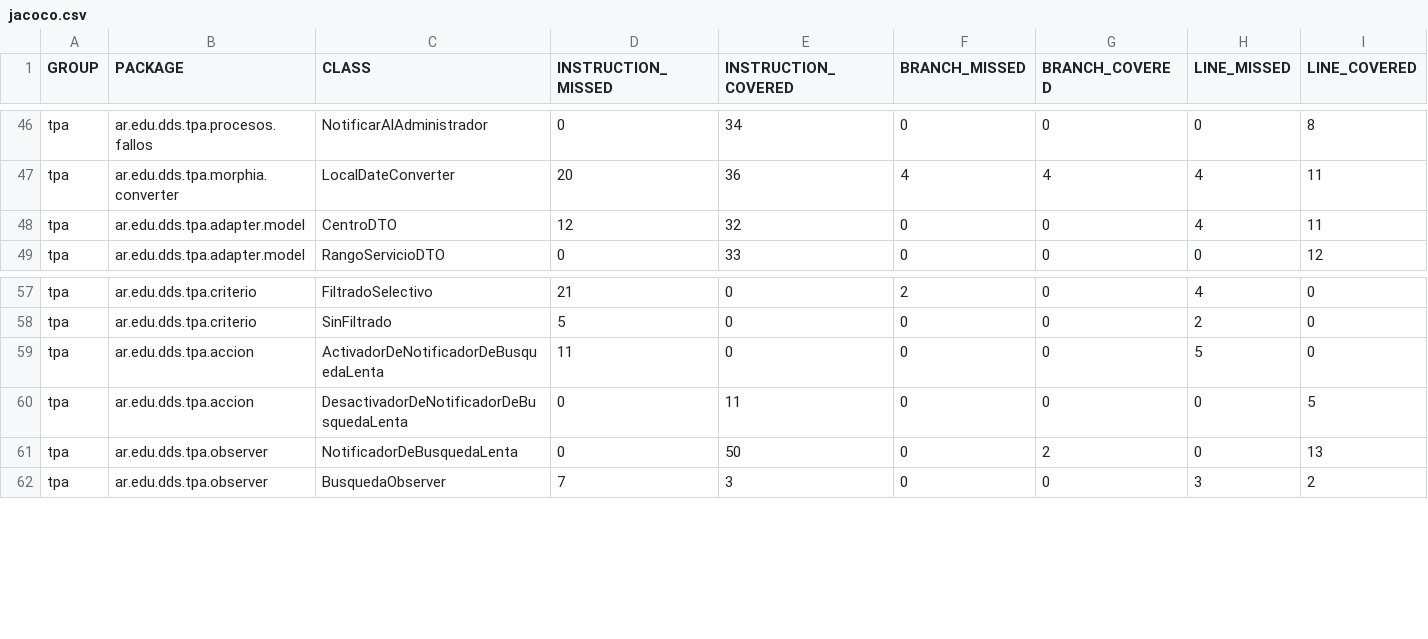
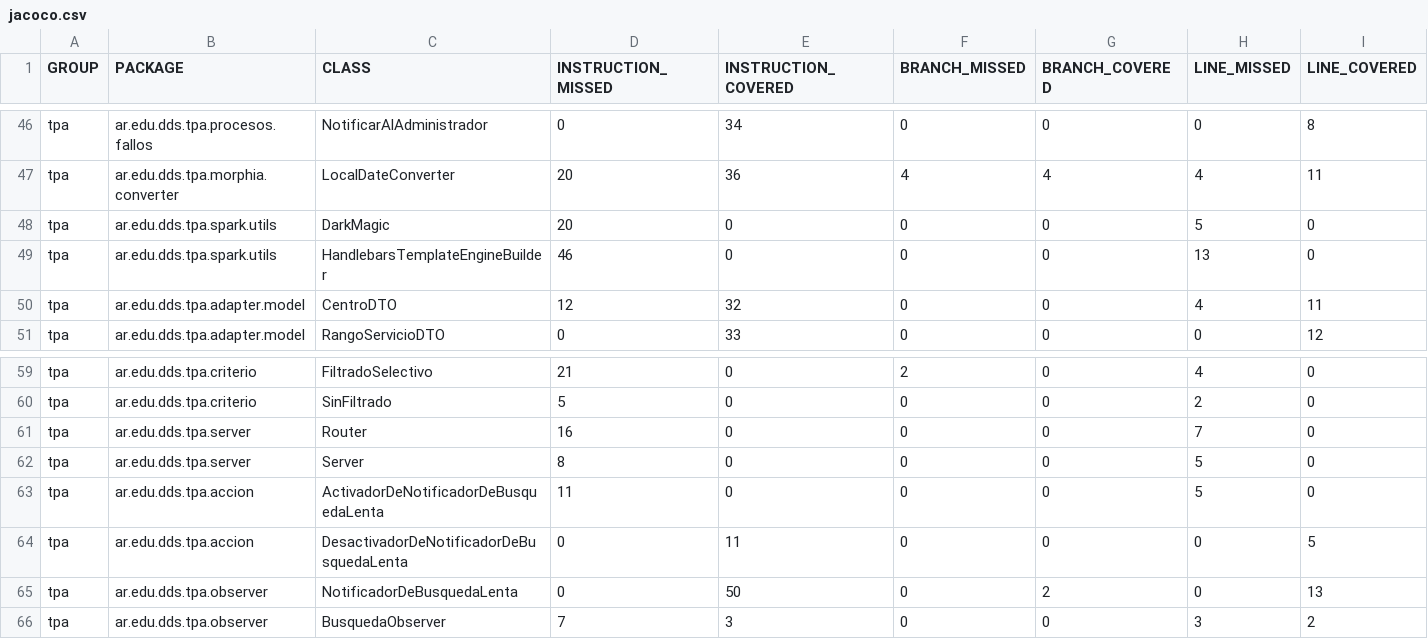
Before and after one commit to fede-fernandez/-Java-TPDDS2016, a CSV file: jacoco.csv, drawn as a sheet; only a part is shown, gaps mark what is left out; rows hold the shown columns only; the diff names each change by its address in the sheet, - before the commit and + after, or states it on an @@ line.

Commit message:
Lastest cobertura report on successful travis build 131 auto-pushed to gh-pages

```diff
--- a/jacoco.csv
+++ b/jacoco.csv
+row 48: tpa | ar.edu.dds.tpa.spark.utils | DarkMagic | 20 | 0 | 0 | 0 | 5 | 0
+row 49: tpa | ar.edu.dds.tpa.spark.utils | HandlebarsTemplateEngineBuilder | 46 | 0 | 0 | 0 | 13 | 0
+row 61: tpa | ar.edu.dds.tpa.server | Router | 16 | 0 | 0 | 0 | 7 | 0
+row 62: tpa | ar.edu.dds.tpa.server | Server | 8 | 0 | 0 | 0 | 5 | 0
```
Also changed, not shown: 20 other files.
